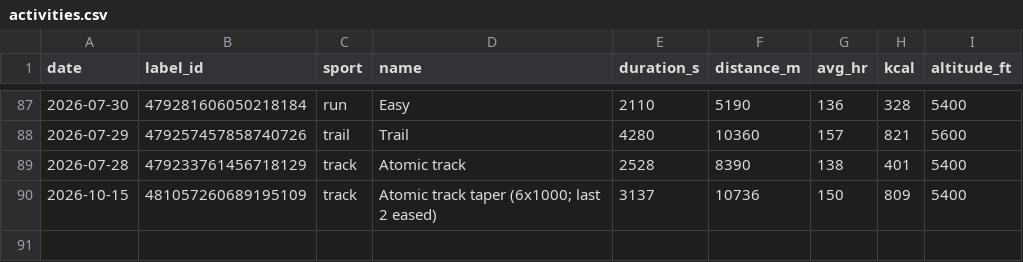
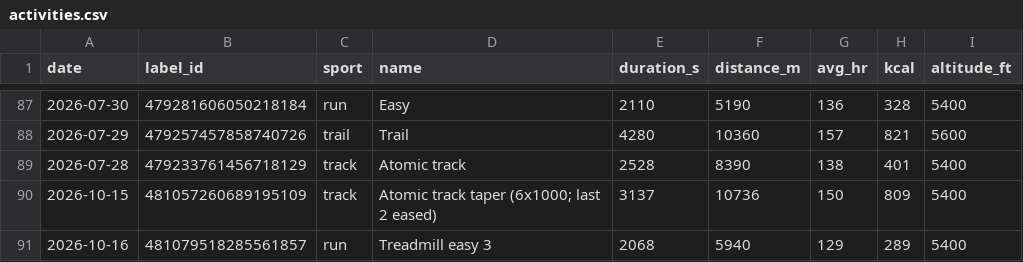
Before and after one commit to tbelliv/marathon-training, a CSV file: fitness/data/activities.csv, drawn as a sheet; only a part is shown, gaps mark what is left out; the diff names each change by its address in the sheet, - before the commit and + after, or states it on an @@ line.

```diff
--- a/fitness/data/activities.csv
+++ b/fitness/data/activities.csv
+row 91: 2026-10-16 | 481079518285561857 | run | Treadmill easy 3 | 2068 | 5940 | 129 | 289 | 5400
```
Also changed, not shown: fitness/data/daily.csv, fitness/data/hrv.csv, 3 other files.
